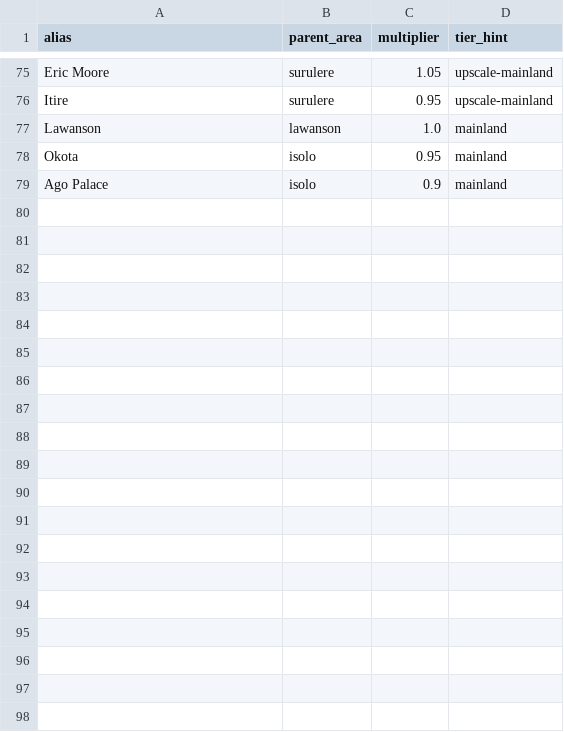
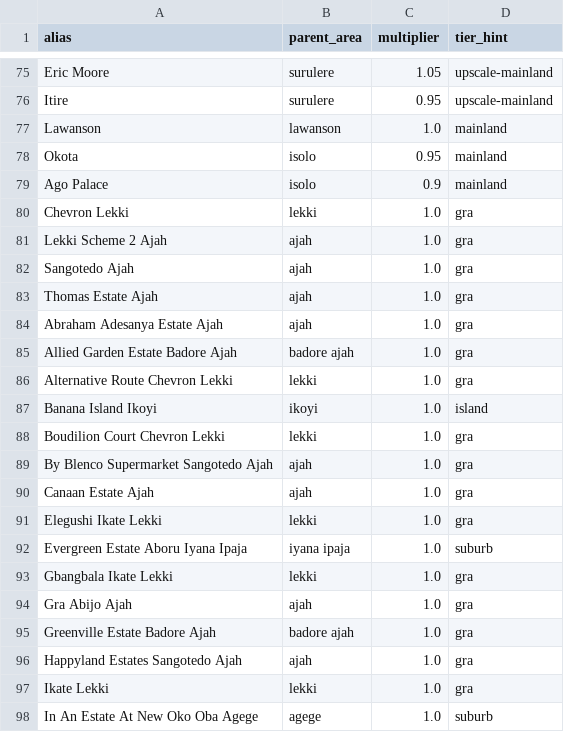
Before and after one commit to kingvinczi-netizen/rentiq-nigeria, a CSV file: artifacts/area_aliases.csv, drawn as a sheet; only a part is shown, gaps mark what is left out; the diff covers the shown part only; the diff names each change by its address in the sheet, - before the commit and + after, or states it on an @@ line.

Commit message:
Retrain on leakage-free features, conformalise intervals, expand area coverage
Location aggregates (neighbourhood/area/tier median rent) are derived from the
target. They were computed over the whole dataset before the train/test split, so
held-out rows were graded against a median their own rent helped form. With 2,351
distinct neighbourhood labels across 10,999 listings the median neighbourhood holds
one listing, so for about a quarter of rows the feature reproduced that row's own
rent. Scoring now estimates them from training rows only and rebuilds them inside
every CV fold.

Reported metrics move accordingly:
  test R2   0.9089 -> 0.8693   (naive neighbourhood-median baseline: 0.7112)
  MAPE      58.75% -> 64.17%
  10-fold   0.9145 sd 0.0079 -> 0.8815 sd 0.0087

Prediction intervals were undercovering badly: plain quantile regression reached
64.2% against an 80% target. Split-conformal calibration widens them by 0.154 log
units and restores 79.5%. The shipped adjustment is the evaluation-run value, not
the smaller deployment-fit one, which is optimistic because its calibration rows fed
the medians used to predict them.

Coverage expanded from 33 to 41 directly served areas and 78 to 124 aliases, 165
searchable locations. Every area carries its listing_count and the app now warns
below 30. Auto-added aliases use a multiplier of 1.0: with a handful of listings a
derived premium would be noise.

Three candidate areas were excluded because their scrape buckets mix location tiers
and span more than a tenfold rent range, so an area median from them describes no
real market. Six already-served areas have the same issue and are left unchanged.

Also: interval terminology corrected to prediction interval throughout, and a model
card added recording metrics, the conformal adjustment and the seed.

```diff
--- a/artifacts/area_aliases.csv
+++ b/artifacts/area_aliases.csv
+row 80: Chevron Lekki | lekki | 1.0 | gra
+row 81: Lekki Scheme 2 Ajah | ajah | 1.0 | gra
+row 82: Sangotedo Ajah | ajah | 1.0 | gra
+row 83: Thomas Estate Ajah | ajah | 1.0 | gra
+row 84: Abraham Adesanya Estate Ajah | ajah | 1.0 | gra
+row 85: Allied Garden Estate Badore Ajah | badore ajah | 1.0 | gra
+row 86: Alternative Route Chevron Lekki | lekki | 1.0 | gra
+row 87: Banana Island Ikoyi | ikoyi | 1.0 | island
+row 88: Boudilion Court Chevron Lekki | lekki | 1.0 | gra
+row 89: By Blenco Supermarket Sangotedo Ajah | ajah | 1.0 | gra
+row 90: Canaan Estate Ajah | ajah | 1.0 | gra
+row 91: Elegushi Ikate Lekki | lekki | 1.0 | gra
+row 92: Evergreen Estate Aboru Iyana Ipaja | iyana ipaja | 1.0 | suburb
+row 93: Gbangbala Ikate Lekki | lekki | 1.0 | gra
+row 94: Gra Abijo Ajah | ajah | 1.0 | gra
+row 95: Greenville Estate Badore Ajah | badore ajah | 1.0 | gra
+row 96: Happyland Estates Sangotedo Ajah | ajah | 1.0 | gra
+row 97: Ikate Lekki | lekki | 1.0 | gra
+row 98: In An Estate At New Oko Oba Agege | agege | 1.0 | suburb
```
Also changed, not shown: 27 added rows elsewhere in this file, artifacts/area_lookup.csv, 6 other files.
